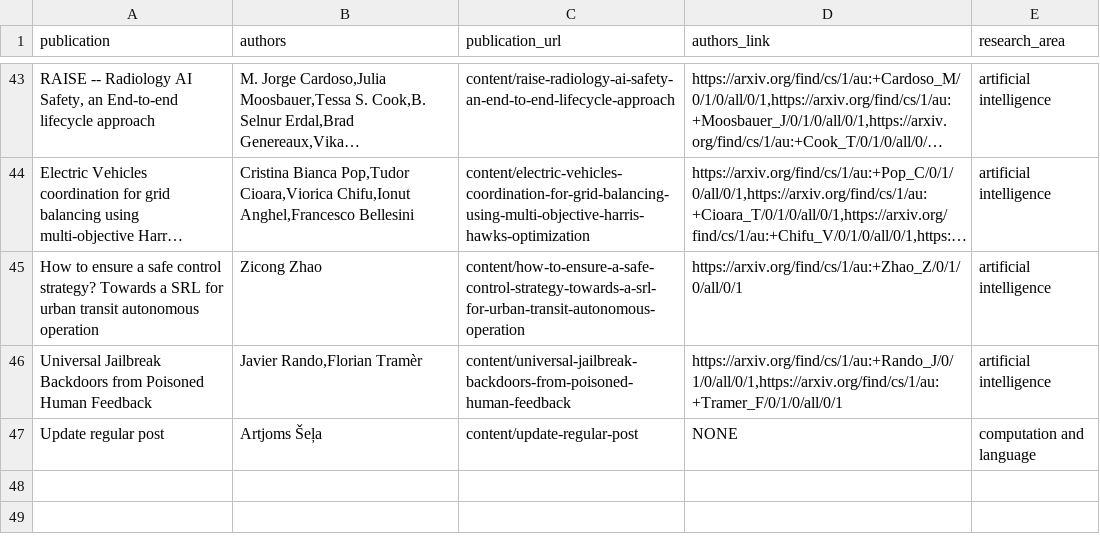
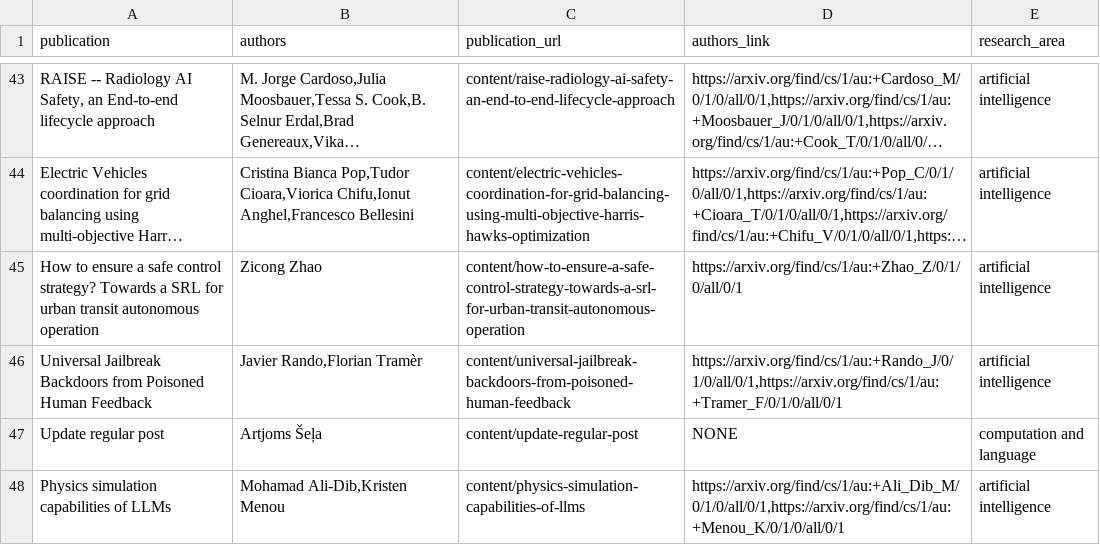
Before and after one commit to PracticeOrientedAICDT/pro_ai_hub, a CSV file: input.csv, drawn as a sheet; only a part is shown, gaps mark what is left out; long unchanged cells end in …; the diff names each change by its address in the sheet, - before the commit and + after, or states it on an @@ line.

```diff
--- a/input.csv
+++ b/input.csv
+row 48: Physics simulation capabilities of LLMs | Mohamad Ali-Dib,Kristen Menou | content/physics-simulation-capabilities-of-llms | https://arxiv.org/find/cs/1/au:+Ali_Dib_M/0/1/0/all/0/1,https://arxiv.org/find/cs/1/au:+Menou_K/0/1/0/all/0/1 | artificial intelligence
```
Also changed, not shown: 1 other file.
